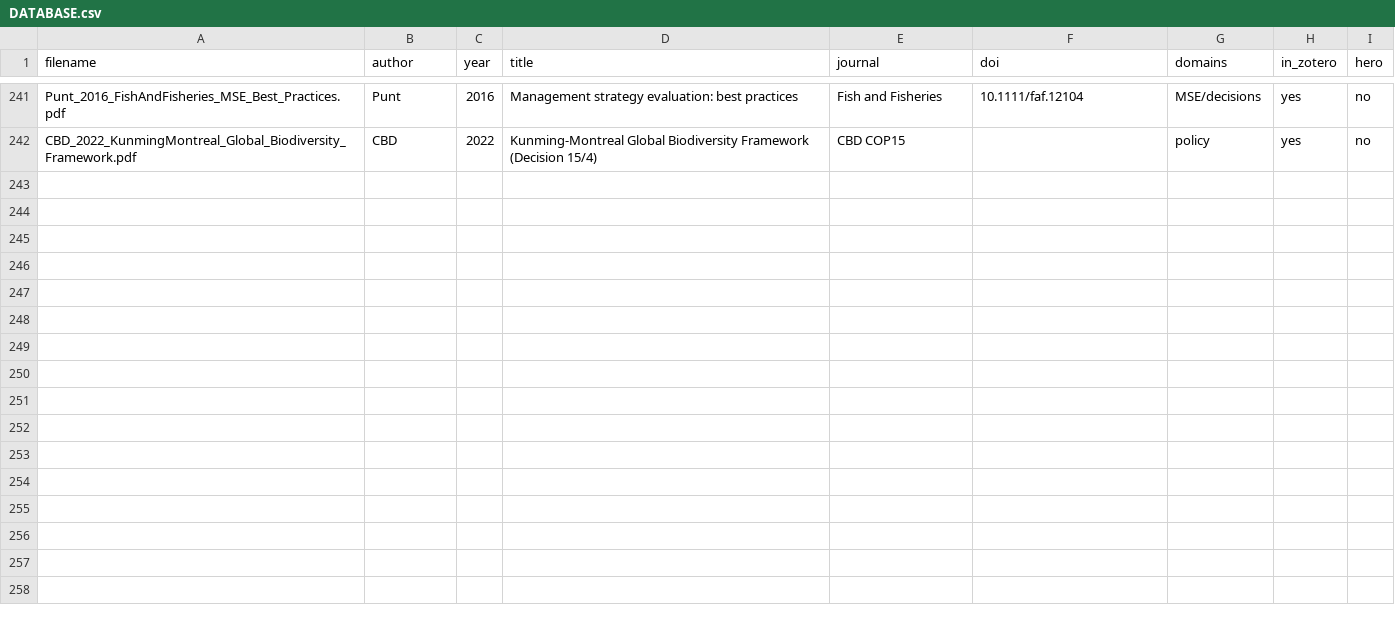
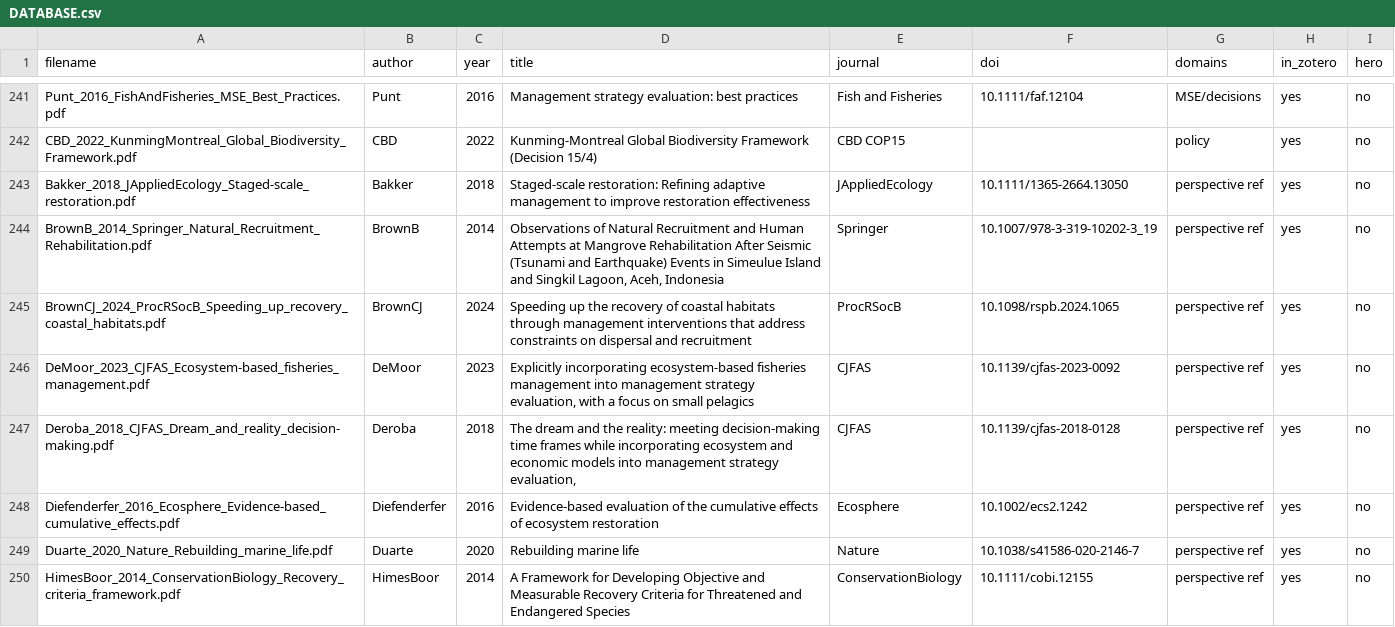
Before and after one commit to stier-lab/Detmer-2025-coral-RSE, a CSV file: literature/DATABASE.csv, drawn as a sheet; only a part is shown, gaps mark what is left out; the diff covers the shown part only.

```diff
--- a/literature/DATABASE.csv
+++ b/literature/DATABASE.csv
@@ -242 +242,9 @@ Punt_2016_FishAndFisheries_MSE_Best_Practices.pdf,Punt,2016,Management strategy
 CBD_2022_KunmingMontreal_Global_Biodiversity_Framework.pdf,CBD,2022,Kunming-Montreal Global Biodiversity Framework (Decision 15/4),CBD COP15,,policy,yes,no
+Bakker_2018_JAppliedEcology_Staged-scale_restoration.pdf,Bakker,2018,Staged-scale restoration: Refining adaptive management to improve restoration effectiveness,JAppliedEcology,10.1111/1365-2664.13050,perspective ref,yes,no
+BrownB_2014_Springer_Natural_Recruitment_Rehabilitation.pdf,BrownB,2014,"Observations of Natural Recruitment and Human Attempts at Mangrove Rehabilitation After Seismic (Tsunami and Earthquake) Events in Simeulue Island and Singkil Lagoon, Aceh, Indonesia",Springer,10.1007/978-3-319-10202-3_19,perspective ref,yes,no
+BrownCJ_2024_ProcRSocB_Speeding_up_recovery_coastal_habitats.pdf,BrownCJ,2024,Speeding up the recovery of coastal habitats through management interventions that address constraints on dispersal and recruitment,ProcRSocB,10.1098/rspb.2024.1065,perspective ref,yes,no
+DeMoor_2023_CJFAS_Ecosystem-based_fisheries_management.pdf,DeMoor,2023,"Explicitly incorporating ecosystem-based fisheries management into management strategy evaluation, with a focus on small pelagics",CJFAS,10.1139/cjfas-2023-0092,perspective ref,yes,no
+Deroba_2018_CJFAS_Dream_and_reality_decision-making.pdf,Deroba,2018,"The dream and the reality: meeting decision-making time frames while incorporating ecosystem and economic models into management strategy evaluation,",CJFAS,10.1139/cjfas-2018-0128,perspective ref,yes,no
+Diefenderfer_2016_Ecosphere_Evidence-based_cumulative_effects.pdf,Diefenderfer,2016,Evidence-based evaluation of the cumulative effects of ecosystem restoration,Ecosphere,10.1002/ecs2.1242,perspective ref,yes,no
+Duarte_2020_Nature_Rebuilding_marine_life.pdf,Duarte,2020,Rebuilding marine life,Nature,10.1038/s41586-020-2146-7,perspective ref,yes,no
+HimesBoor_2014_ConservationBiology_Recovery_criteria_framework.pdf,HimesBoor,2014,A Framework for Developing Objective and Measurable Recovery Criteria for Threatened and Endangered Species,ConservationBiology,10.1111/cobi.12155,perspective ref,yes,no
```
Also changed, not shown: 8 added rows elsewhere in this file.
